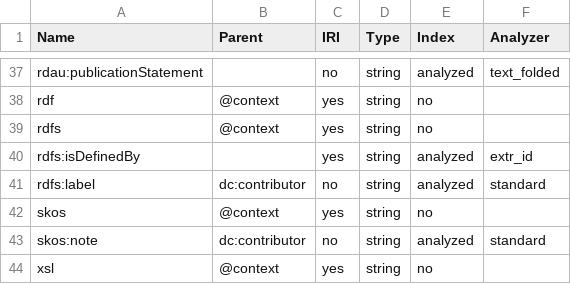
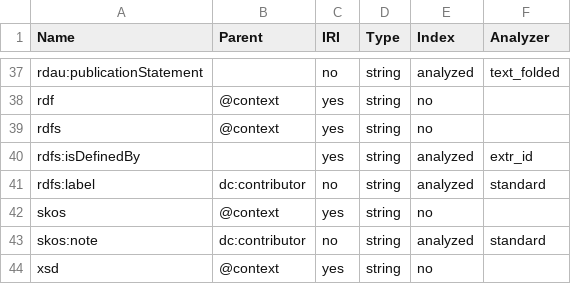
Before and after one commit to linked-swissbib/utilities, a TSV file: documentation/objects_bibliographicResource.tsv (was documentation/fields_bibliographicResource.tsv), drawn as a sheet; only a part is shown, gaps mark what is left out.

Commit message:
1) Different workflow sketches for scripts rdf2es and rdfxml2es 2) Mapping definition lists for types bibliographicResource and document

```diff
--- a/documentation/fields_bibliographicResource.tsv
+++ b/documentation/objects_bibliographicResource.tsv
@@ -43,2 +43,2 @@
 "skos:note"	"dc:contributor"	"no"	"string"	"analyzed"	"standard"
-"xsl"	"@context"	"yes"	"string"	"no"	
+"xsd"	"@context"	"yes"	"string"	"no"
```
Also changed, not shown: documentation/objects_document.tsv, 4 other files.
